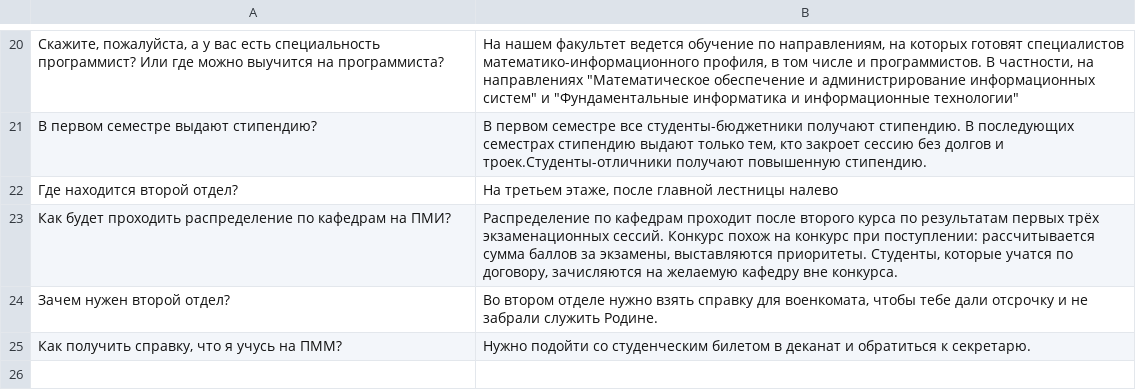
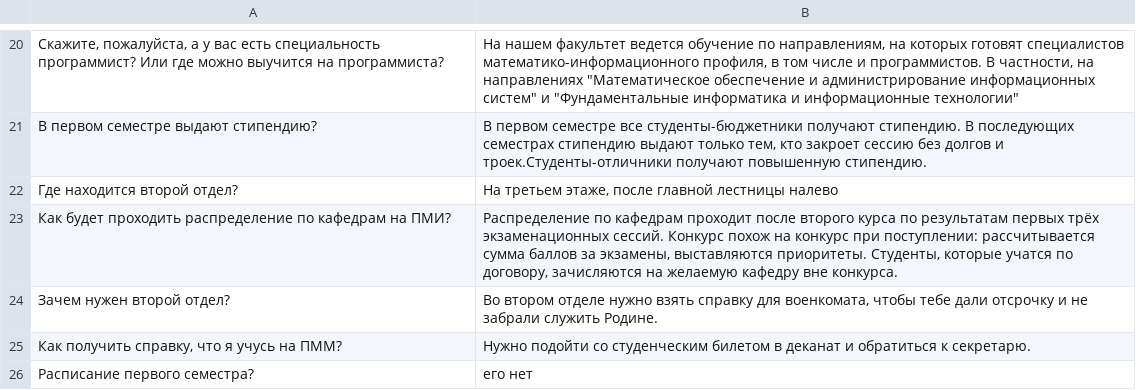
Before and after one commit to Fipoka2/amm-vsu-chatbot, a CSV file: src/core/data/dataset_vsu_qa.csv, drawn as a sheet; only a part is shown, gaps mark what is left out; the diff names each change by its address in the sheet, - before the commit and + after, or states it on an @@ line.

```diff
--- a/src/core/data/dataset_vsu_qa.csv
+++ b/src/core/data/dataset_vsu_qa.csv
+row 26: Расписание первого семестра? | его нет
```
Also changed, not shown: 4 other files.
